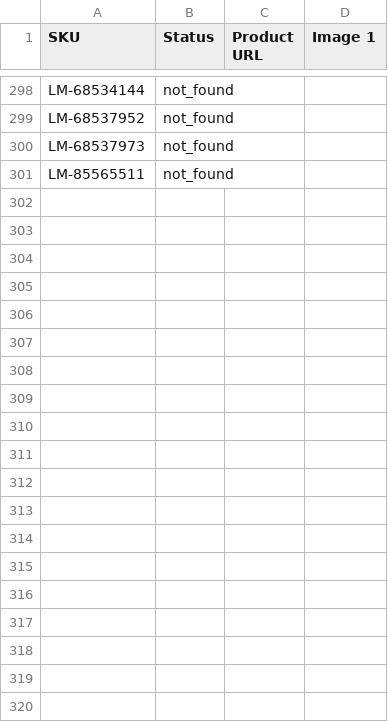
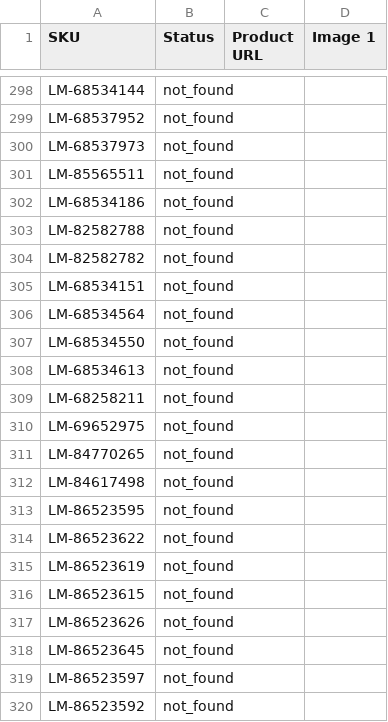
Before and after one commit to nuancedegreg-blip/Sumup-images, a CSV file: verified_leroy_images_audit.csv, drawn as a sheet; only a part is shown, gaps mark what is left out; the diff covers the shown part only.

```diff
--- a/verified_leroy_images_audit.csv
+++ b/verified_leroy_images_audit.csv
@@ -301 +301,20 @@ LM-68537973,not_found,,
 LM-85565511,not_found,,
+LM-68534186,not_found,,
+LM-82582788,not_found,,
+LM-82582782,not_found,,
+LM-68534151,not_found,,
+LM-68534564,not_found,,
+LM-68534550,not_found,,
+LM-68534613,not_found,,
+LM-68258211,not_found,,
+LM-69652975,not_found,,
+LM-84770265,not_found,,
+LM-84617498,not_found,,
+LM-86523595,not_found,,
+LM-86523622,not_found,,
+LM-86523619,not_found,,
+LM-86523615,not_found,,
+LM-86523626,not_found,,
+LM-86523645,not_found,,
+LM-86523597,not_found,,
+LM-86523592,not_found,,
```
Also changed, not shown: 81 added rows elsewhere in this file, 1 other file.
